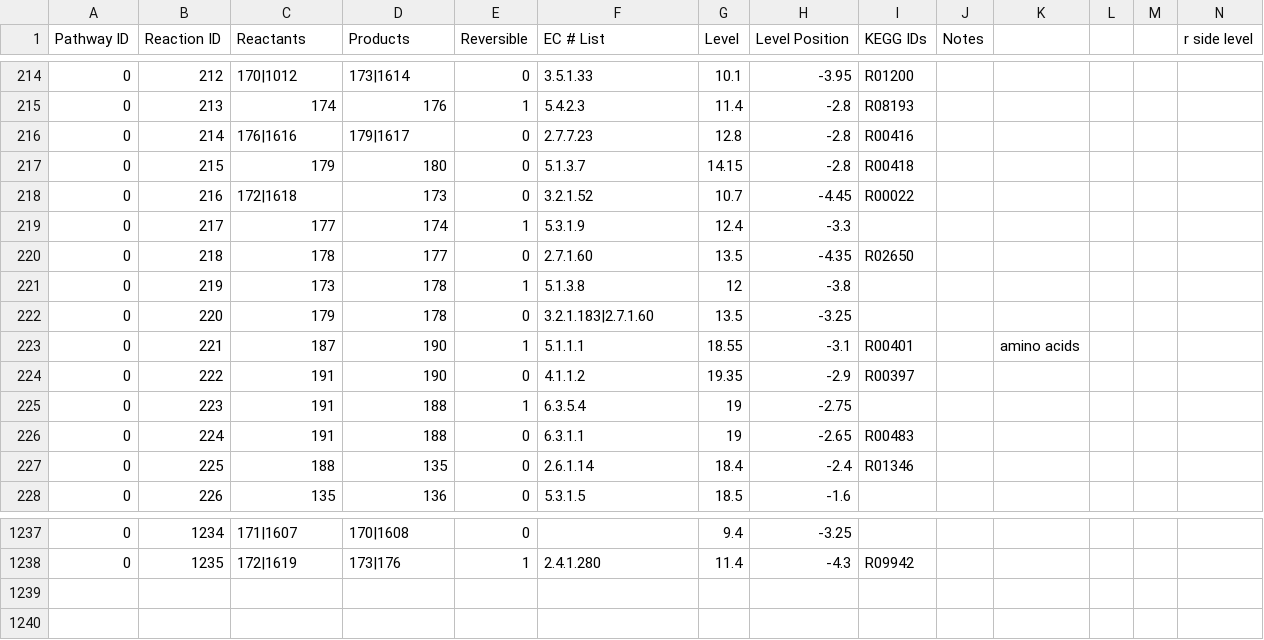
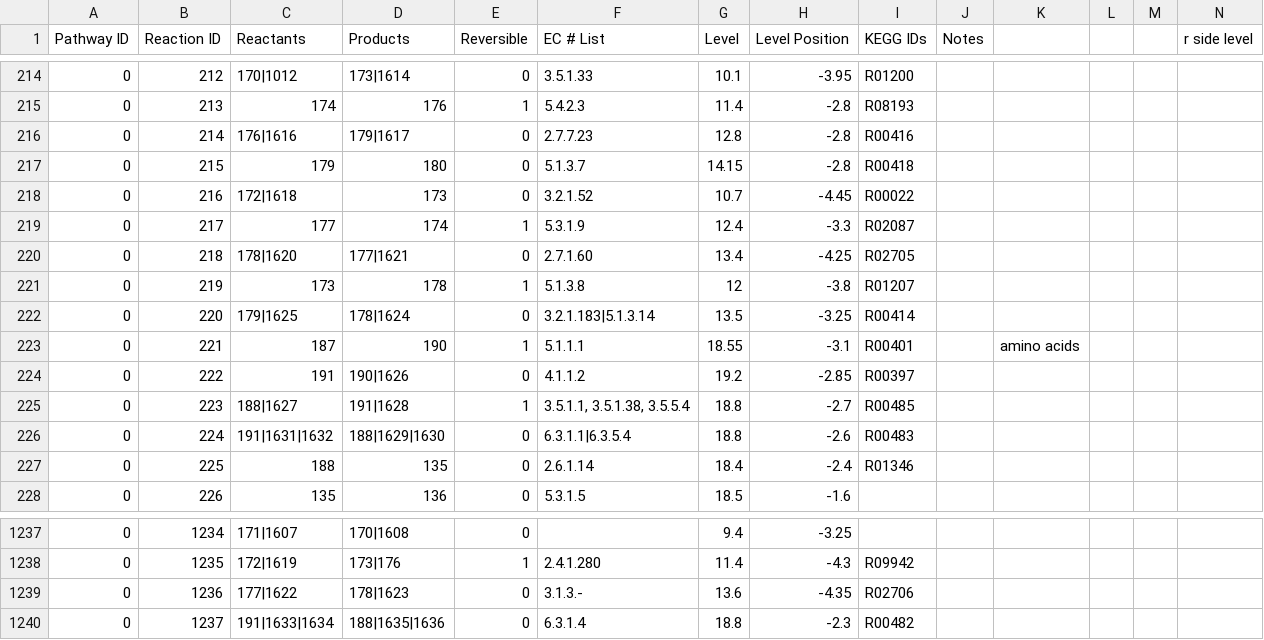
Before and after one commit to jimkell/mostSandbox, a CSV file: etc/visualization/pathways_reaction_positions1.csv, drawn as a sheet; only a part is shown, gaps mark what is left out; rows hold the shown columns only; the diff names each change by its address in the sheet, - before the commit and + after, or states it on an @@ line.

```diff
--- a/etc/visualization/pathways_reaction_positions1.csv
+++ b/etc/visualization/pathways_reaction_positions1.csv
-I219 (KEGG IDs): (empty)
+I219 (KEGG IDs): R02087
-C220 (Reactants): 178
+C220 (Reactants): 178|1620
-D220 (Products): 177
+D220 (Products): 177|1621
-G220 (Level): 13.5
+G220 (Level): 13.4
-H220 (Level Position): -4.35
+H220 (Level Position): -4.25
-I220 (KEGG IDs): R02650
+I220 (KEGG IDs): R02705
-I221 (KEGG IDs): (empty)
+I221 (KEGG IDs): R01207
-C222 (Reactants): 179
+C222 (Reactants): 179|1625
-D222 (Products): 178
+D222 (Products): 178|1624
-F222 (EC # List): 3.2.1.183|2.7.1.60
+F222 (EC # List): 3.2.1.183|5.1.3.14
-I222 (KEGG IDs): (empty)
+I222 (KEGG IDs): R00414
-D224 (Products): 190
+D224 (Products): 190|1626
-G224 (Level): 19.35
+G224 (Level): 19.2
-H224 (Level Position): -2.9
+H224 (Level Position): -2.85
-C225 (Reactants): 191
+C225 (Reactants): 188|1627
-D225 (Products): 188
+D225 (Products): 191|1628
-F225 (EC # List): 6.3.5.4
+F225 (EC # List): 3.5.1.1, 3.5.1.38, 3.5.5.4
-G225:G226 (Level): 19
+G225:G226 (Level): 18.8
-H225 (Level Position): -2.75
+H225 (Level Position): -2.7
-I225 (KEGG IDs): (empty)
+I225 (KEGG IDs): R00485
-C226 (Reactants): 191
+C226 (Reactants): 191|1631|1632
-D226 (Products): 188
+D226 (Products): 188|1629|1630
-F226 (EC # List): 6.3.1.1
+F226 (EC # List): 6.3.1.1|6.3.5.4
-H226 (Level Position): -2.65
+H226 (Level Position): -2.6
+row 1239: 0 | 1236 | 177|1622 | 178|1623 | 0 | 3.1.3.- | 13.6 | -4.35 | R02706
+row 1240: 0 | 1237 | 191|1633|1634 | 188|1635|1636 | 0 | 6.3.1.4 | 18.8 | -2.3 | R00482
```
Also changed, not shown: etc/visualization/pathway_metabolite_positions1.csv.
